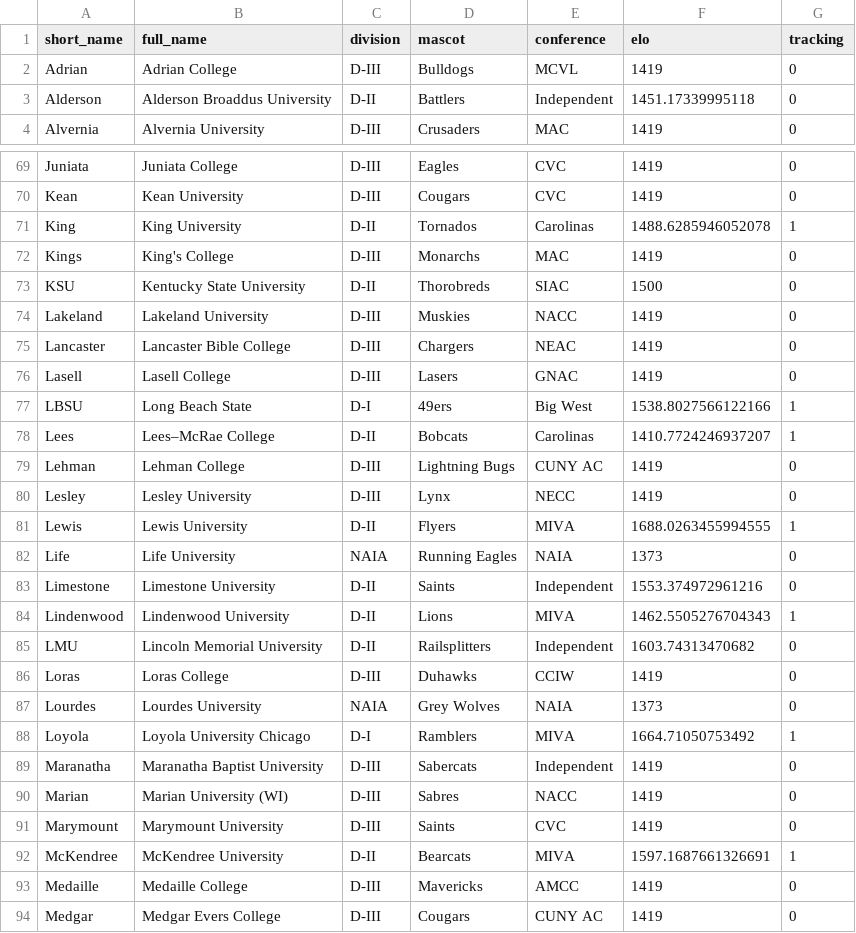
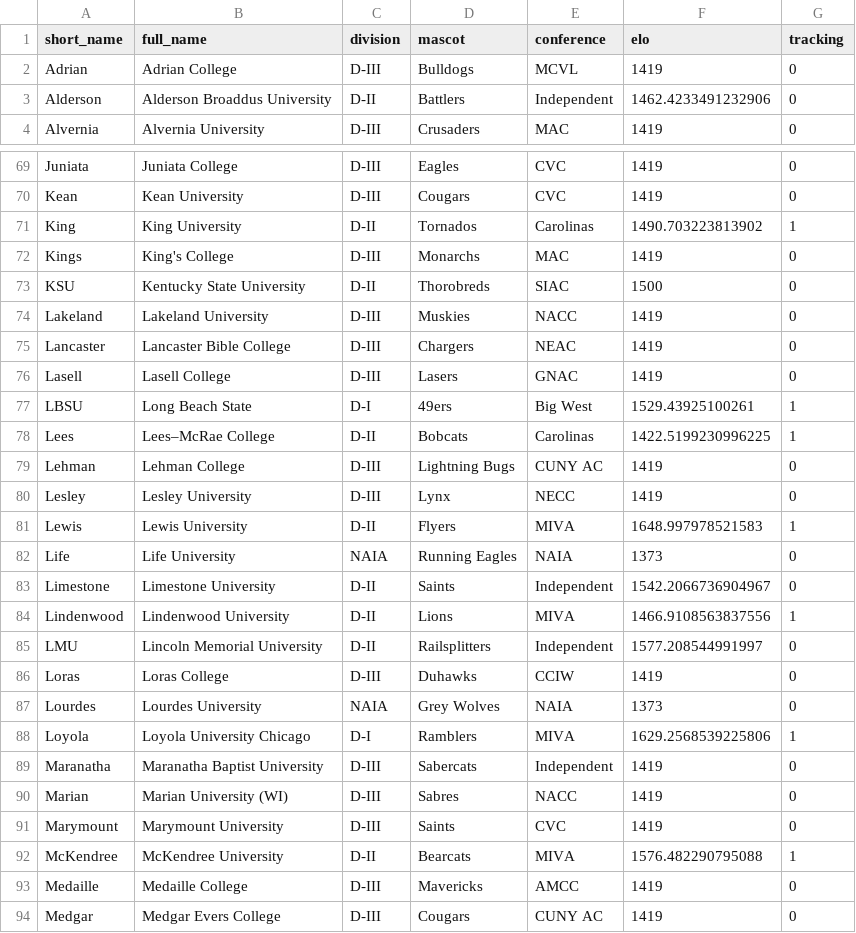
Before and after one commit to tjbreshears/VBelo, a CSV file: outputs/teams_ouput.csv, drawn as a sheet; only a part is shown, gaps mark what is left out; the diff covers the shown part only.

```diff
--- a/outputs/teams_ouput.csv
+++ b/outputs/teams_ouput.csv
@@ -2,3 +2,3 @@ short_name,full_name,division,mascot,conference,elo,tracking
 Adrian,Adrian College,D-III,Bulldogs,MCVL,1419,0
-Alderson,Alderson Broaddus University,D-II,Battlers,Independent,1451.17339995118,0
+Alderson,Alderson Broaddus University,D-II,Battlers,Independent,1462.4233491232906,0
 Alvernia,Alvernia University,D-III,Crusaders,MAC,1419,0
@@ -70,3 +70,3 @@ Juniata,Juniata College,D-III,Eagles,CVC,1419,0
 Kean,Kean University,D-III,Cougars,CVC,1419,0
-King,King University,D-II,Tornados,Carolinas,1488.6285946052078,1
+King,King University,D-II,Tornados,Carolinas,1490.703223813902,1
 Kings,King's College,D-III,Monarchs,MAC,1419,0
@@ -76,14 +76,14 @@ Lancaster,Lancaster Bible College,D-III,Chargers,NEAC,1419,0
 Lasell,Lasell College,D-III,Lasers,GNAC,1419,0
-LBSU,Long Beach State,D-I,49ers,Big West,1538.8027566122166,1
-Lees,Lees–McRae College,D-II,Bobcats,Carolinas,1410.7724246937207,1
+LBSU,Long Beach State,D-I,49ers,Big West,1529.43925100261,1
+Lees,Lees–McRae College,D-II,Bobcats,Carolinas,1422.5199230996225,1
 Lehman,Lehman College,D-III,Lightning Bugs,CUNY AC,1419,0
 Lesley,Lesley University,D-III,Lynx,NECC,1419,0
-Lewis,Lewis University,D-II,Flyers,MIVA,1688.0263455994555,1
+Lewis,Lewis University,D-II,Flyers,MIVA,1648.997978521583,1
 Life,Life University,NAIA,Running Eagles,NAIA,1373,0
-Limestone,Limestone University,D-II,Saints,Independent,1553.374972961216,0
-Lindenwood,Lindenwood University,D-II,Lions,MIVA,1462.5505276704343,1
-LMU,Lincoln Memorial University,D-II,Railsplitters,Independent,1603.74313470682,0
+Limestone,Limestone University,D-II,Saints,Independent,1542.2066736904967,0
+Lindenwood,Lindenwood University,D-II,Lions,MIVA,1466.9108563837556,1
+LMU,Lincoln Memorial University,D-II,Railsplitters,Independent,1577.208544991997,0
 Loras,Loras College,D-III,Duhawks,CCIW,1419,0
 Lourdes,Lourdes University,NAIA,Grey Wolves,NAIA,1373,0
-Loyola,Loyola University Chicago,D-I,Ramblers,MIVA,1664.71050753492,1
+Loyola,Loyola University Chicago,D-I,Ramblers,MIVA,1629.2568539225806,1
 Maranatha,Maranatha Baptist University,D-III,Sabercats,Independent,1419,0
@@ -91,3 +91,3 @@ Marian,Marian University (WI),D-III,Sabres,NACC,1419,0
 Marymount,Marymount University,D-III,Saints,CVC,1419,0
-McKendree,McKendree University,D-II,Bearcats,MIVA,1597.1687661326691,1
+McKendree,McKendree University,D-II,Bearcats,MIVA,1576.482290795088,1
 Medaille,Medaille College,D-III,Mavericks,AMCC,1419,0
```
Also changed, not shown: 32 edited cells elsewhere in this file, outputs/games_2021_output.csv, 4 other files.
